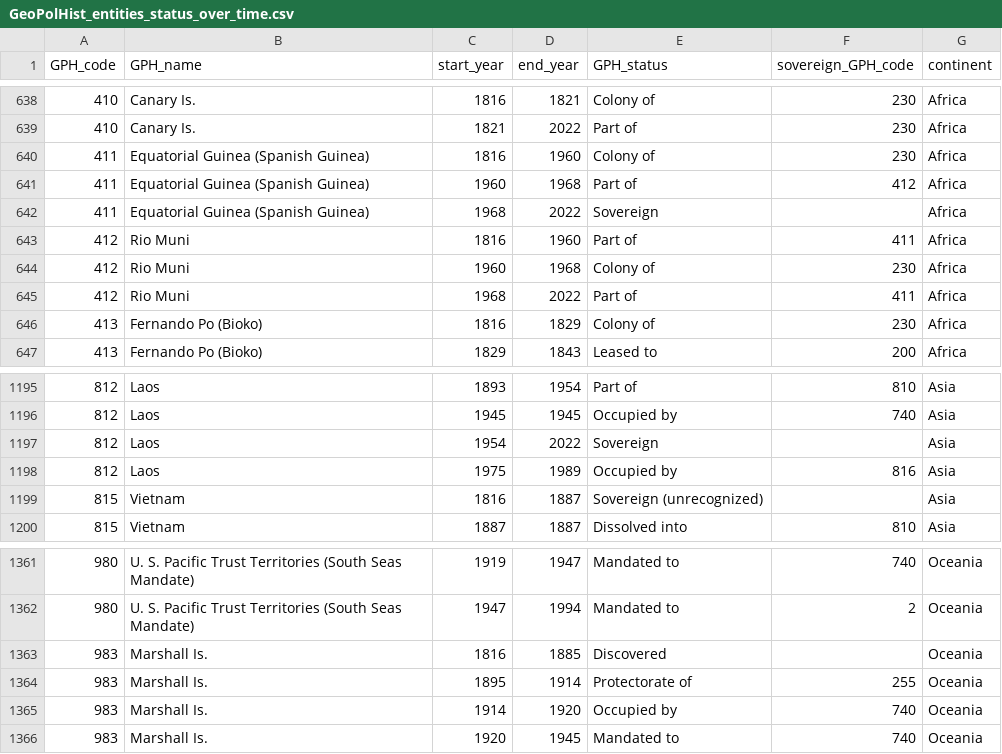
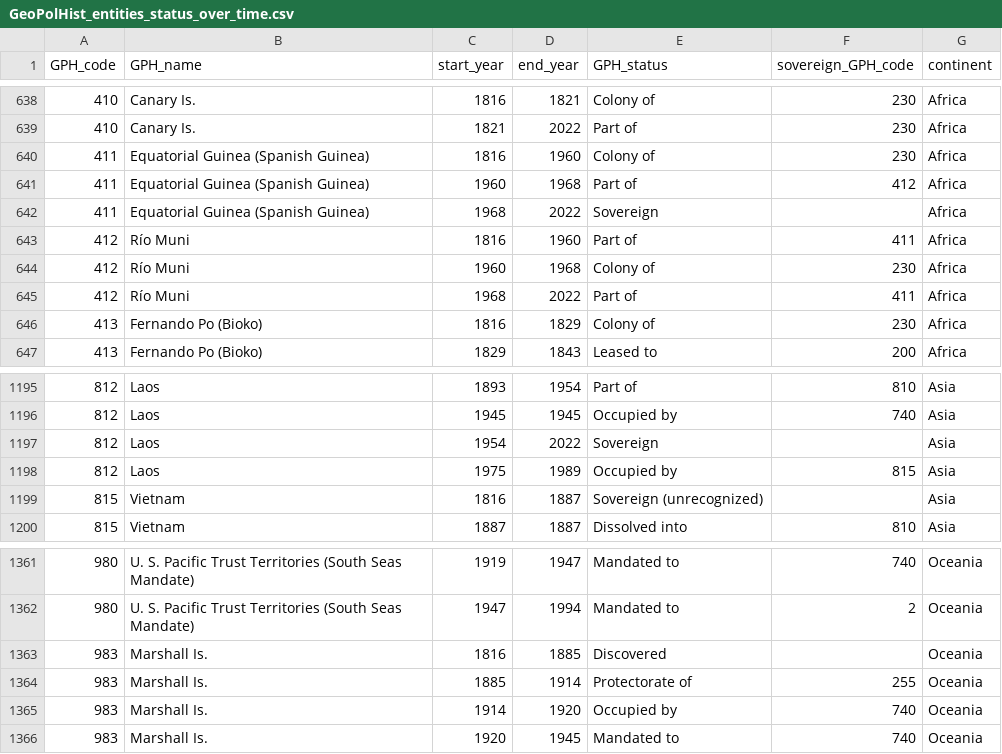
Before and after one commit to medialab/GeoPolHist, a CSV file: data/GeoPolHist_entities_status_over_time.csv, drawn as a sheet; only a part is shown, gaps mark what is left out.

```diff
--- a/data/GeoPolHist_entities_status_over_time.csv
+++ b/data/GeoPolHist_entities_status_over_time.csv
@@ -642,5 +642,5 @@ GPH_code,GPH_name,start_year,end_year,GPH_status,sovereign_GPH_code,continent
 411,Equatorial Guinea (Spanish Guinea),1968,2022,Sovereign,,Africa
-412,Rio Muni,1816,1960,Part of,411,Africa
-412,Rio Muni,1960,1968,Colony of,230,Africa
-412,Rio Muni,1968,2022,Part of,411,Africa
+412,Río Muni,1816,1960,Part of,411,Africa
+412,Río Muni,1960,1968,Colony of,230,Africa
+412,Río Muni,1968,2022,Part of,411,Africa
 413,Fernando Po (Bioko),1816,1829,Colony of,230,Africa
@@ -1197,3 +1197,3 @@ GPH_code,GPH_name,start_year,end_year,GPH_status,sovereign_GPH_code,continent
 812,Laos,1954,2022,Sovereign,,Asia
-812,Laos,1975,1989,Occupied by,816,Asia
+812,Laos,1975,1989,Occupied by,815,Asia
 815,Vietnam,1816,1887,Sovereign (unrecognized),,Asia
@@ -1363,3 +1363,3 @@ GPH_code,GPH_name,start_year,end_year,GPH_status,sovereign_GPH_code,continent
 983,Marshall Is.,1816,1885,Discovered,,Oceania
-983,Marshall Is.,1895,1914,Protectorate of,255,Oceania
+983,Marshall Is.,1885,1914,Protectorate of,255,Oceania
 983,Marshall Is.,1914,1920,Occupied by,740,Oceania
```
Also changed, not shown: 9 other files.
